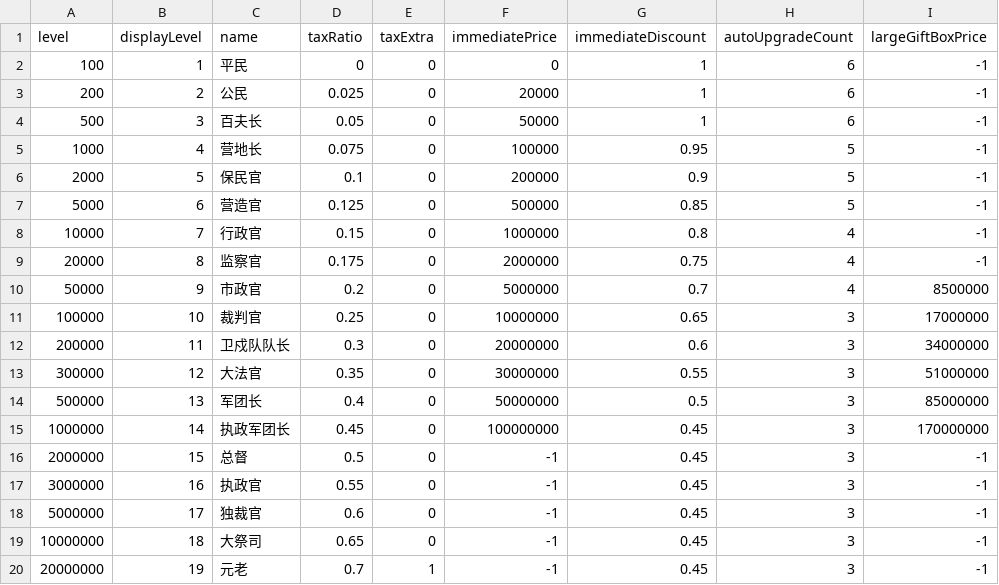
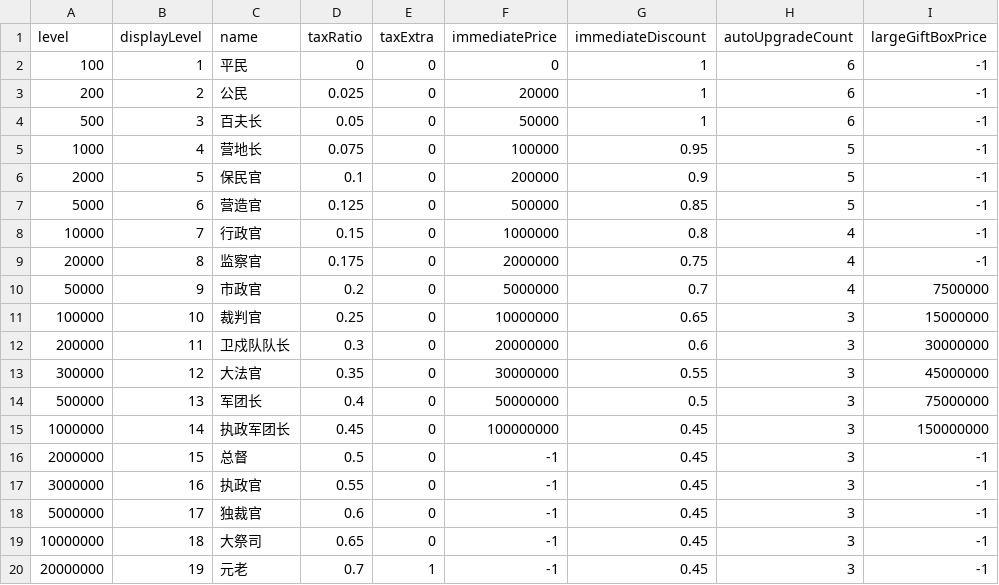
Before and after one commit to kspine/solution_pk, a CSV file: etc/poseidon/empery_promotion_levels.csv, drawn as a sheet.

Commit message:
Updates.

```diff
--- a/etc/poseidon/empery_promotion_levels.csv
+++ b/etc/poseidon/empery_promotion_levels.csv
@@ -9,8 +9,8 @@ level,displayLevel,name,taxRatio,taxExtra,immediatePrice,immediateDiscount,autoU
 20000,8,监察官,0.175,0,2000000,0.75,4,-1
-50000,9,市政官,0.2,0,5000000,0.7,4,8500000
-100000,10,裁判官,0.25,0,10000000,0.65,3,17000000
-200000,11,卫戍队队长,0.3,0,20000000,0.6,3,34000000
-300000,12,大法官,0.35,0,30000000,0.55,3,51000000
-500000,13,军团长,0.4,0,50000000,0.5,3,85000000
-1000000,14,执政军团长,0.45,0,100000000,0.45,3,170000000
+50000,9,市政官,0.2,0,5000000,0.7,4,7500000
+100000,10,裁判官,0.25,0,10000000,0.65,3,15000000
+200000,11,卫戍队队长,0.3,0,20000000,0.6,3,30000000
+300000,12,大法官,0.35,0,30000000,0.55,3,45000000
+500000,13,军团长,0.4,0,50000000,0.5,3,75000000
+1000000,14,执政军团长,0.45,0,100000000,0.45,3,150000000
 2000000,15,总督,0.5,0,-1,0.45,3,-1
```
